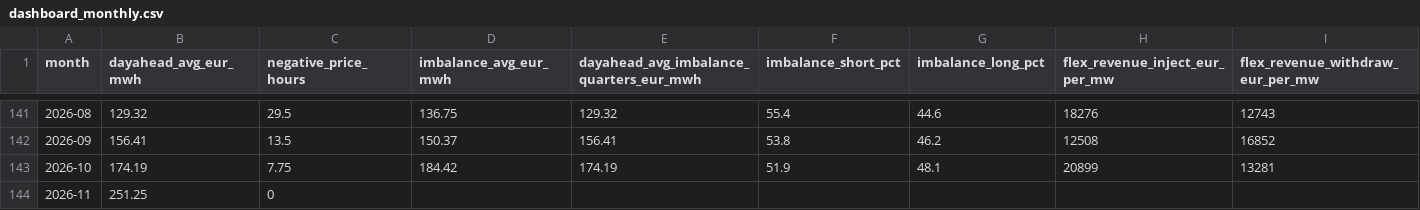
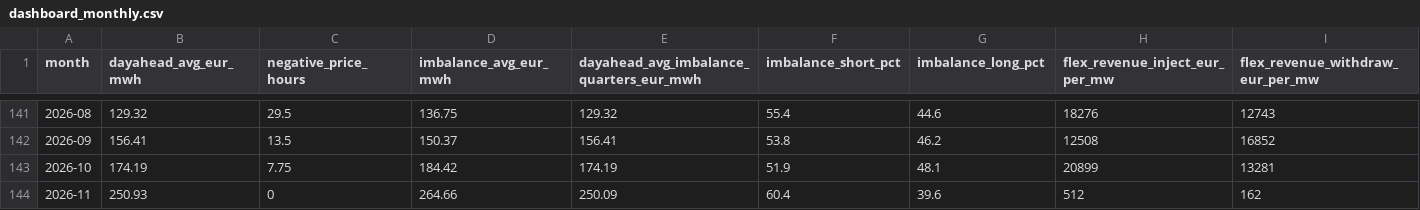
Before and after one commit to kennethgev/belpex-prijzen, a CSV file: data/dashboard_monthly.csv, drawn as a sheet; only a part is shown, gaps mark what is left out.

```diff
--- a/data/dashboard_monthly.csv
+++ b/data/dashboard_monthly.csv
@@ -143,2 +143,2 @@ month,dayahead_avg_eur_mwh,negative_price_hours,imbalance_avg_eur_mwh,dayahead_a
 2026-10,174.19,7.75,184.42,174.19,51.9,48.1,20899,13281
-2026-11,251.25,0,,,,,,
+2026-11,250.93,0,264.66,250.09,60.4,39.6,512,162
```
Also changed, not shown: data/belix_monthly.csv, data/dashboard_yearly.csv, 7 other files.
